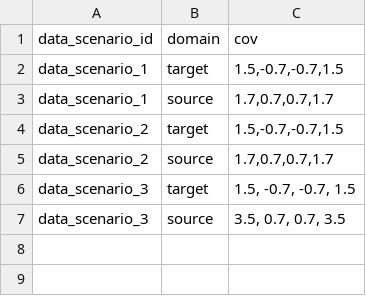
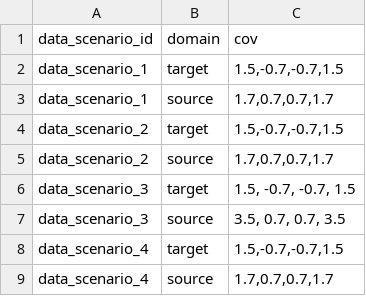
Before and after one commit to yusuke0402/IPW_Learn, a CSV file: configs/2dim_covariances.csv, drawn as a sheet; the diff names each change by its address in the sheet, - before the commit and + after, or states it on an @@ line.

Commit message:
:sparkles: feat: add two-dimensional scenario 4

```diff
--- a/configs/2dim_covariances.csv
+++ b/configs/2dim_covariances.csv
+row 8: data_scenario_4 | target | 1.5,-0.7,-0.7,1.5
+row 9: data_scenario_4 | source | 1.7,0.7,0.7,1.7
```
Also changed, not shown: configs/2dim_means.csv, 2 other files.
